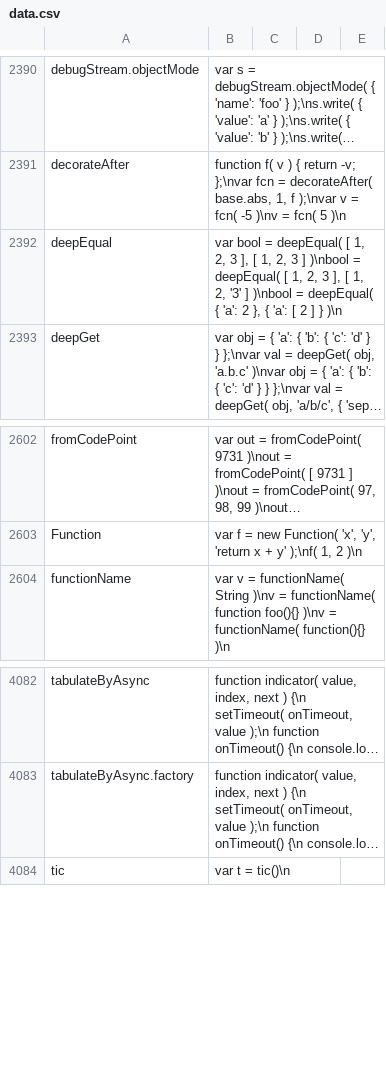
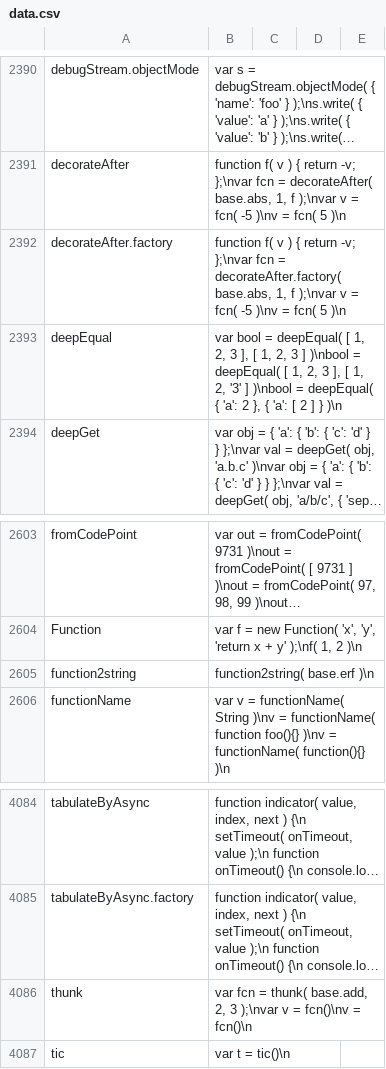
Before and after one commit to stdlib-js/repl-code-blocks, a CSV file: data/data.csv, drawn as a sheet; only a part is shown, gaps mark what is left out; long unchanged cells end in …; the diff names each change by its address in the sheet, - before the commit and + after, or states it on an @@ line.

```diff
--- a/data/data.csv
+++ b/data/data.csv
+row 2392: decorateAfter.factory | function f( v ) { return -v; };\nvar fcn = decorateAfter.factory( base.abs, 1, f );\nvar v = fcn( -5 )\nv = fcn( 5 )\n
+row 2605: function2string | function2string( base.erf )\n
+row 4086: thunk | var fcn = thunk( base.add, 2, 3 );\nvar v = fcn()\nv = fcn()\n
```
Also changed, not shown: 1 other file.
